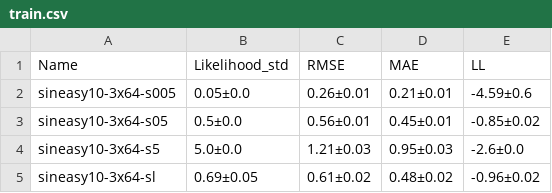
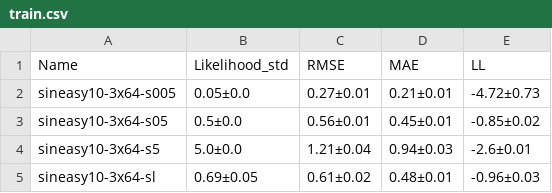
Before and after one commit to alvarhonsi/master-pipeline, a CSV file: experiments/sou-sineasy10/tables/train.csv, drawn as a sheet.

```diff
--- a/experiments/sou-sineasy10/tables/train.csv
+++ b/experiments/sou-sineasy10/tables/train.csv
@@ -1,5 +1,5 @@
 Name,Likelihood_std,RMSE,MAE,LL
-sineasy10-3x64-s005,0.05±0.0,0.26±0.01,0.21±0.01,-4.59±0.6
+sineasy10-3x64-s005,0.05±0.0,0.27±0.01,0.21±0.01,-4.72±0.73
 sineasy10-3x64-s05,0.5±0.0,0.56±0.01,0.45±0.01,-0.85±0.02
-sineasy10-3x64-s5,5.0±0.0,1.21±0.03,0.95±0.03,-2.6±0.0
-sineasy10-3x64-sl,0.69±0.05,0.61±0.02,0.48±0.02,-0.96±0.02
+sineasy10-3x64-s5,5.0±0.0,1.21±0.04,0.94±0.03,-2.6±0.01
+sineasy10-3x64-sl,0.69±0.05,0.61±0.02,0.48±0.01,-0.96±0.03
```
Also changed, not shown: experiments/sou-sineasy10/tables/in_domain.csv, experiments/sou-sineasy10/tables/out_domain.csv, 5 other files.
